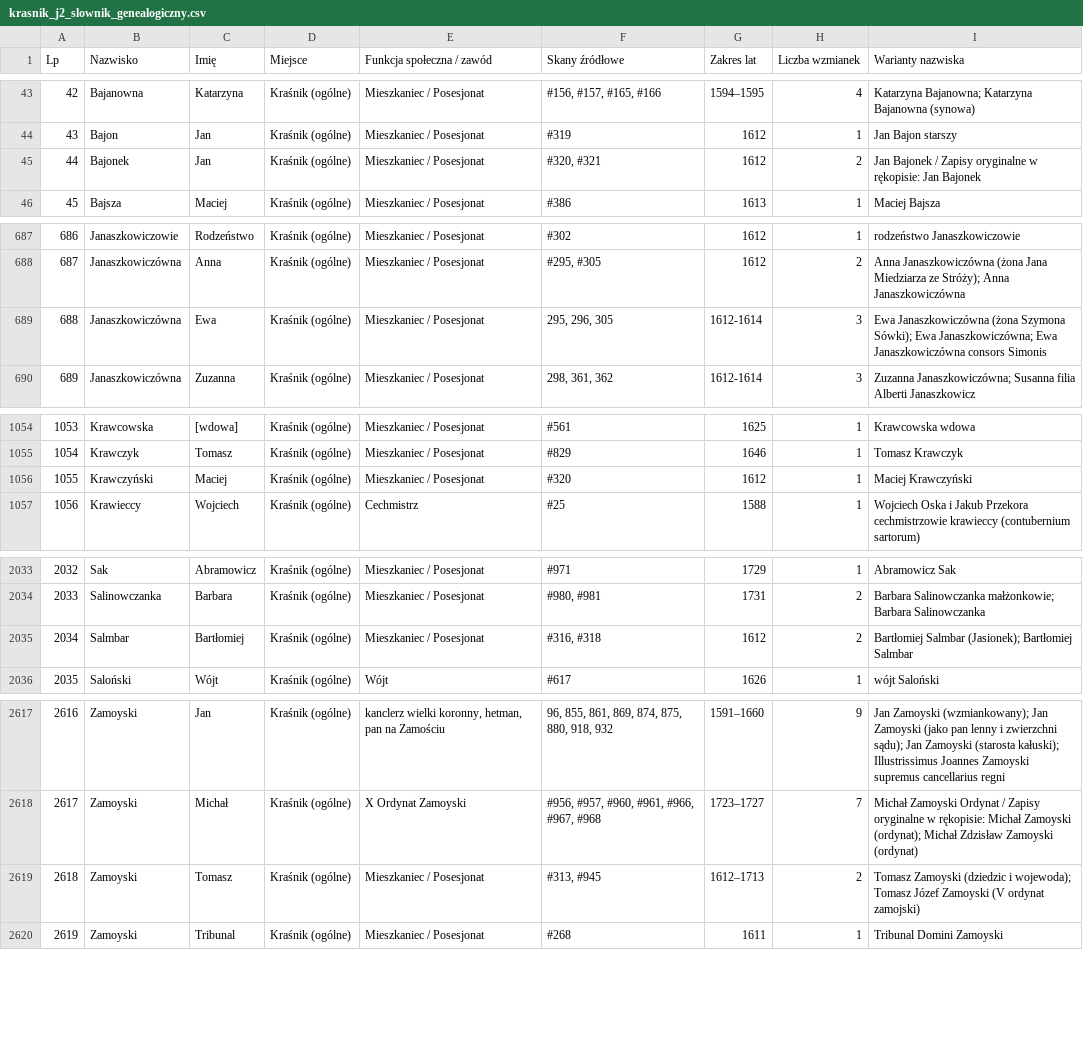
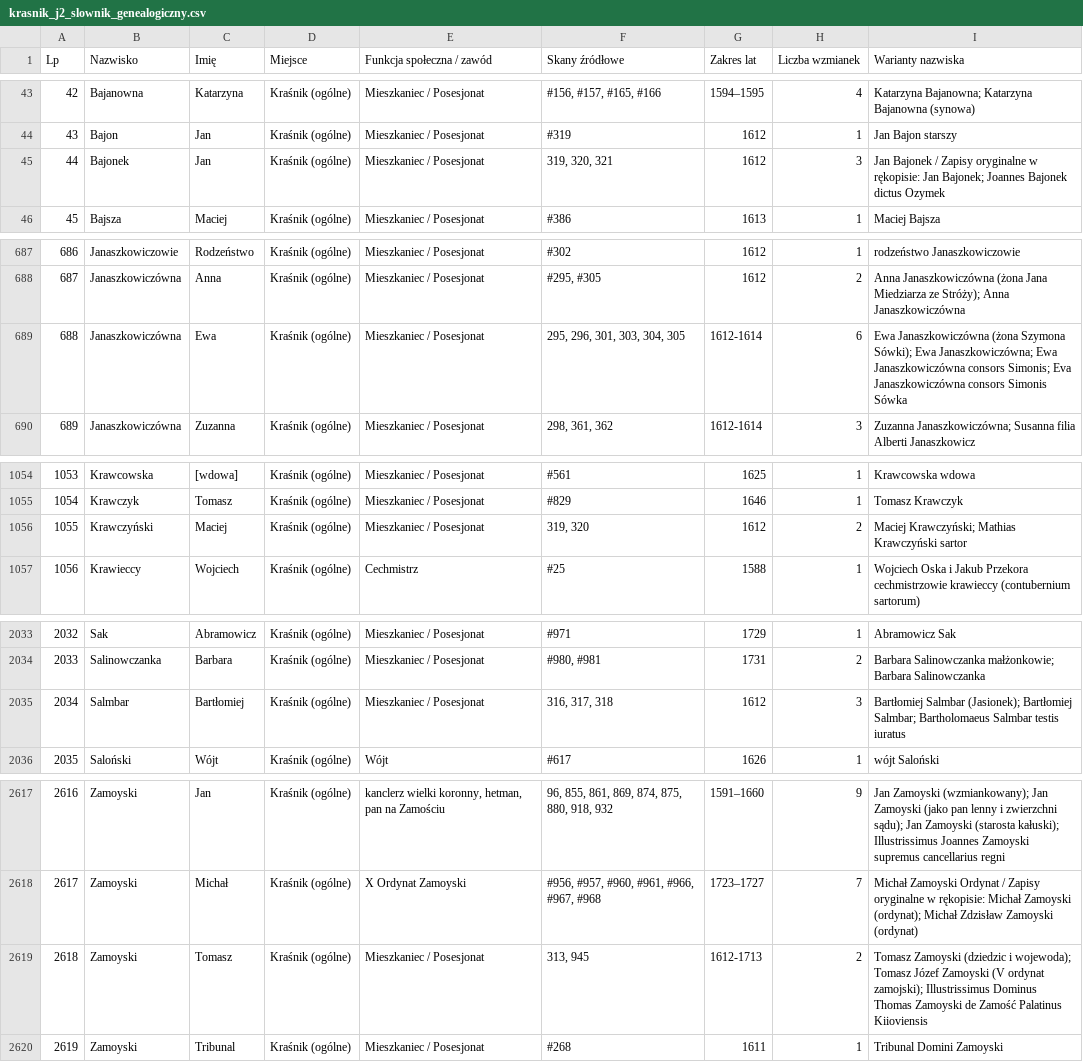
Before and after one commit to Uriel9191/Gen, a CSV file: krasnik_j2_slownik_genealogiczny.csv, drawn as a sheet; only a part is shown, gaps mark what is left out; the diff covers the shown part only.

Commit message:
feat(j2): Wdrożenie Partii 13 (skany 301-325, 1612-1613 r.) - Wielki Wilkierz Cechów 1612, 3159 profili Wariant 2, karty 49-52

```diff
--- a/krasnik_j2_slownik_genealogiczny.csv
+++ b/krasnik_j2_slownik_genealogiczny.csv
@@ -44,3 +44,3 @@
 "43";"Bajon";"Jan";"Kraśnik (ogólne)";"Mieszkaniec / Posesjonat";"#319";"1612";"1";"Jan Bajon starszy"
-"44";"Bajonek";"Jan";"Kraśnik (ogólne)";"Mieszkaniec / Posesjonat";"#320, #321";"1612";"2";"Jan Bajonek / Zapisy oryginalne w rękopisie: Jan Bajonek"
+"44";"Bajonek";"Jan";"Kraśnik (ogólne)";"Mieszkaniec / Posesjonat";"319, 320, 321";"1612";"3";"Jan Bajonek / Zapisy oryginalne w rękopisie: Jan Bajonek; Joannes Bajonek dictus Ozymek"
 "45";"Bajsza";"Maciej";"Kraśnik (ogólne)";"Mieszkaniec / Posesjonat";"#386";"1613";"1";"Maciej Bajsza"
@@ -688,3 +688,3 @@
 "687";"Janaszkowiczówna";"Anna";"Kraśnik (ogólne)";"Mieszkaniec / Posesjonat";"#295, #305";"1612";"2";"Anna Janaszkowiczówna (żona Jana Miedziarza ze Stróży); Anna Janaszkowiczówna"
-"688";"Janaszkowiczówna";"Ewa";"Kraśnik (ogólne)";"Mieszkaniec / Posesjonat";"295, 296, 305";"1612-1614";"3";"Ewa Janaszkowiczówna (żona Szymona Sówki); Ewa Janaszkowiczówna; Ewa Janaszkowiczówna consors Simonis"
+"688";"Janaszkowiczówna";"Ewa";"Kraśnik (ogólne)";"Mieszkaniec / Posesjonat";"295, 296, 301, 303, 304, 305";"1612-1614";"6";"Ewa Janaszkowiczówna (żona Szymona Sówki); Ewa Janaszkowiczówna; Ewa Janaszkowiczówna consors Simonis; Eva Janaszkowiczówna consors Simonis Sówka"
 "689";"Janaszkowiczówna";"Zuzanna";"Kraśnik (ogólne)";"Mieszkaniec / Posesjonat";"298, 361, 362";"1612-1614";"3";"Zuzanna Janaszkowiczówna; Susanna filia Alberti Janaszkowicz"
@@ -1055,3 +1055,3 @@
 "1054";"Krawczyk";"Tomasz";"Kraśnik (ogólne)";"Mieszkaniec / Posesjonat";"#829";"1646";"1";"Tomasz Krawczyk"
-"1055";"Krawczyński";"Maciej";"Kraśnik (ogólne)";"Mieszkaniec / Posesjonat";"#320";"1612";"1";"Maciej Krawczyński"
+"1055";"Krawczyński";"Maciej";"Kraśnik (ogólne)";"Mieszkaniec / Posesjonat";"319, 320";"1612";"2";"Maciej Krawczyński; Mathias Krawczyński sartor"
 "1056";"Krawieccy";"Wojciech";"Kraśnik (ogólne)";"Cechmistrz";"#25";"1588";"1";"Wojciech Oska i Jakub Przekora cechmistrzowie krawieccy (contubernium sartorum)"
@@ -2034,3 +2034,3 @@
 "2033";"Salinowczanka";"Barbara";"Kraśnik (ogólne)";"Mieszkaniec / Posesjonat";"#980, #981";"1731";"2";"Barbara Salinowczanka małżonkowie; Barbara Salinowczanka"
-"2034";"Salmbar";"Bartłomiej";"Kraśnik (ogólne)";"Mieszkaniec / Posesjonat";"#316, #318";"1612";"2";"Bartłomiej Salmbar (Jasionek); Bartłomiej Salmbar"
+"2034";"Salmbar";"Bartłomiej";"Kraśnik (ogólne)";"Mieszkaniec / Posesjonat";"316, 317, 318";"1612";"3";"Bartłomiej Salmbar (Jasionek); Bartłomiej Salmbar; Bartholomaeus Salmbar testis iuratus"
 "2035";"Saloński";"Wójt";"Kraśnik (ogólne)";"Wójt";"#617";"1626";"1";"wójt Saloński"
@@ -2618,3 +2618,3 @@
 "2617";"Zamoyski";"Michał";"Kraśnik (ogólne)";"X Ordynat Zamoyski";"#956, #957, #960, #961, #966, #967, #968";"1723–1727";"7";"Michał Zamoyski Ordynat / Zapisy oryginalne w rękopisie: Michał Zamoyski (ordynat); Michał Zdzisław Zamoyski (ordynat)"
-"2618";"Zamoyski";"Tomasz";"Kraśnik (ogólne)";"Mieszkaniec / Posesjonat";"#313, #945";"1612–1713";"2";"Tomasz Zamoyski (dziedzic i wojewoda); Tomasz Józef Zamoyski (V ordynat zamojski)"
+"2618";"Zamoyski";"Tomasz";"Kraśnik (ogólne)";"Mieszkaniec / Posesjonat";"313, 945";"1612-1713";"2";"Tomasz Zamoyski (dziedzic i wojewoda); Tomasz Józef Zamoyski (V ordynat zamojski); Illustrissimus Dominus Thomas Zamoyski de Zamość Palatinus Kiioviensis"
 "2619";"Zamoyski";"Tribunal";"Kraśnik (ogólne)";"Mieszkaniec / Posesjonat";"#268";"1611";"1";"Tribunal Domini Zamoyski"
```
Also changed, not shown: 6 added rows and 37 edited cells elsewhere in this file, 2 other files.
